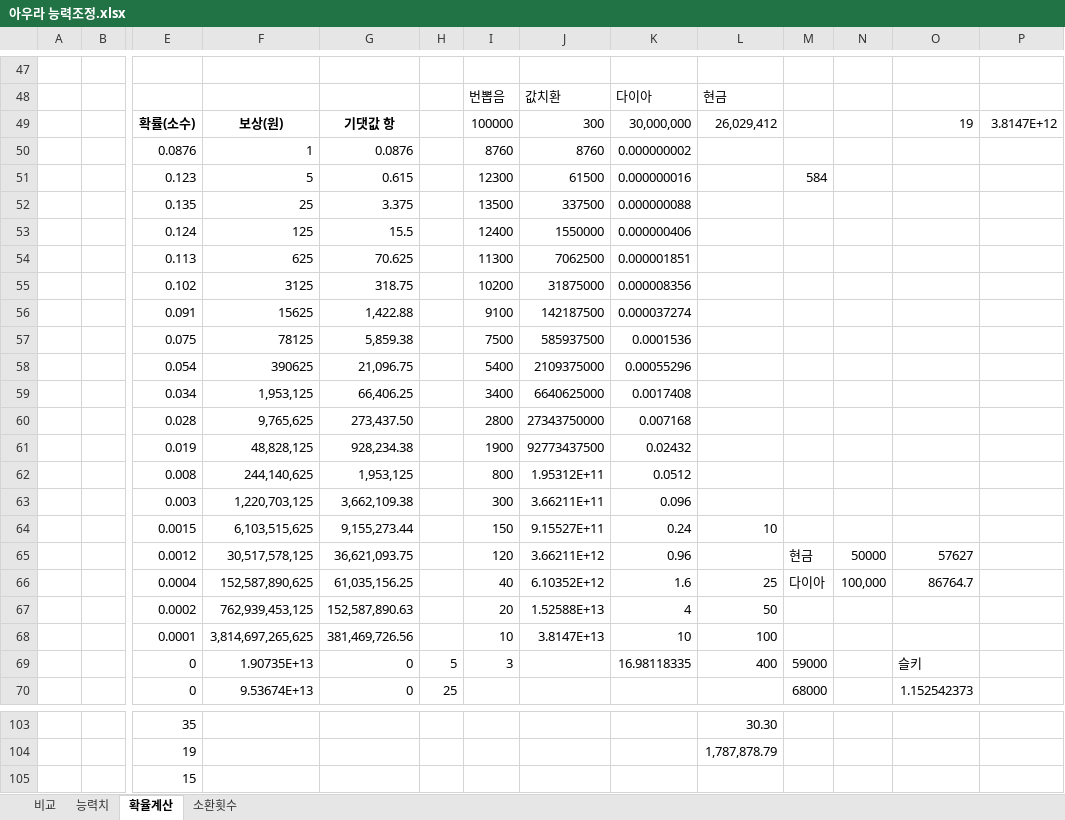
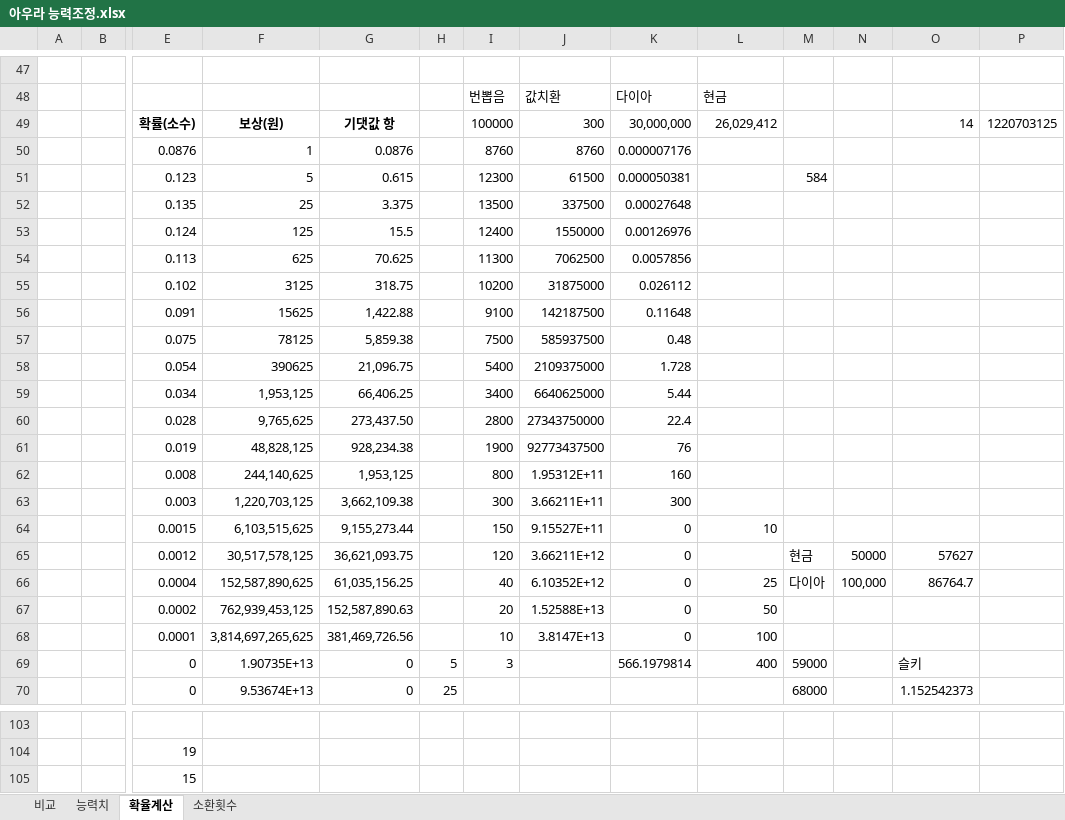
Before and after one commit to asgasgasgasfasfas/exel, an Excel workbook: 정기/BM/아우라/아우라 능력조정.xlsx, sheet 확율계산, drawn as a sheet; only a part is shown, gaps mark what is left out; values as stored, in another font and other column widths than the file's, no borders; rows hold the shown columns only; the diff covers the shown part only; the diff names each change by its address in the sheet, - before the commit and + after, or states it on an @@ line.

```diff
--- a/정기/BM/아우라/아우라 능력조정.xlsx (sheet 확율계산)
+++ b/정기/BM/아우라/아우라 능력조정.xlsx (sheet 확율계산)
-O49: 19
+O49: 14
-P49: 3.8147E+12
+P49: 1220703125
-K50: 0.000000002
+K50: 0.000007176
-K51: 0.000000016
+K51: 0.000050381
-K52: 0.000000088
+K52: 0.00027648
-K53: 0.000000406
+K53: 0.00126976
-K54: 0.000001851
+K54: 0.0057856
-K55: 0.000008356
+K55: 0.026112
-K56: 0.000037274
+K56: 0.11648
-K57: 0.0001536
+K57: 0.48
-K58: 0.00055296
+K58: 1.728
-K59: 0.0017408
+K59: 5.44
-K60: 0.007168
+K60: 22.4
-K61: 0.02432
+K61: 76
-K62: 0.0512
+K62: 160
-K63: 0.096
+K63: 300
-K64: 0.24
+K64: 0
-K65: 0.96
+K65: 0
-K66: 1.6
+K66: 0
-K67: 4
+K67: 0
-K68: 10
+K68: 0
-K69: 16.98118335
+K69: 566.1979814
-row 103:  |  | 35 |  |  |  |  |  |  | 30.30
+row 103: (empty)
-L104: 1,787,878.79
+L104: (empty)
```
Also changed, not shown: 236 edited cells elsewhere in this sheet, sheet 능력치, 정기/재화 단위환산/재화단위환산.xlsx.
